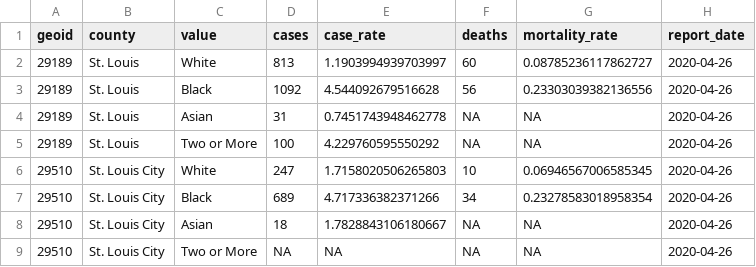
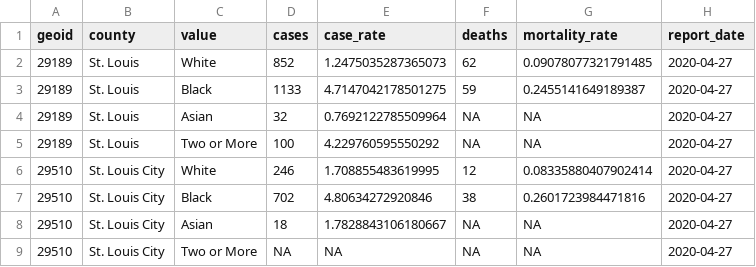
Before and after one commit to slu-openGIS/covid_daily_viz_archive, a CSV file: data/individual/stl_race_rates.csv, drawn as a sheet.

Commit message:
add zip data 2020-04-27

```diff
--- a/data/individual/stl_race_rates.csv
+++ b/data/individual/stl_race_rates.csv
@@ -1,9 +1,9 @@
 geoid,county,value,cases,case_rate,deaths,mortality_rate,report_date
-29189,St. Louis,White,813,1.1903994939703997,60,0.08785236117862727,2020-04-26
-29189,St. Louis,Black,1092,4.544092679516628,56,0.23303039382136556,2020-04-26
-29189,St. Louis,Asian,31,0.7451743948462778,NA,NA,2020-04-26
-29189,St. Louis,Two or More,100,4.229760595550292,NA,NA,2020-04-26
-29510,St. Louis City,White,247,1.7158020506265803,10,0.06946567006585345,2020-04-26
-29510,St. Louis City,Black,689,4.717336382371266,34,0.23278583018958354,2020-04-26
-29510,St. Louis City,Asian,18,1.7828843106180667,NA,NA,2020-04-26
-29510,St. Louis City,Two or More,NA,NA,NA,NA,2020-04-26
+29189,St. Louis,White,852,1.2475035287365073,62,0.09078077321791485,2020-04-27
+29189,St. Louis,Black,1133,4.7147042178501275,59,0.2455141649189387,2020-04-27
+29189,St. Louis,Asian,32,0.7692122785509964,NA,NA,2020-04-27
+29189,St. Louis,Two or More,100,4.229760595550292,NA,NA,2020-04-27
+29510,St. Louis City,White,246,1.708855483619995,12,0.08335880407902414,2020-04-27
+29510,St. Louis City,Black,702,4.80634272920846,38,0.2601723984471816,2020-04-27
+29510,St. Louis City,Asian,18,1.7828843106180667,NA,NA,2020-04-27
+29510,St. Louis City,Two or More,NA,NA,NA,NA,2020-04-27
```
Also changed, not shown: 2 other files.
